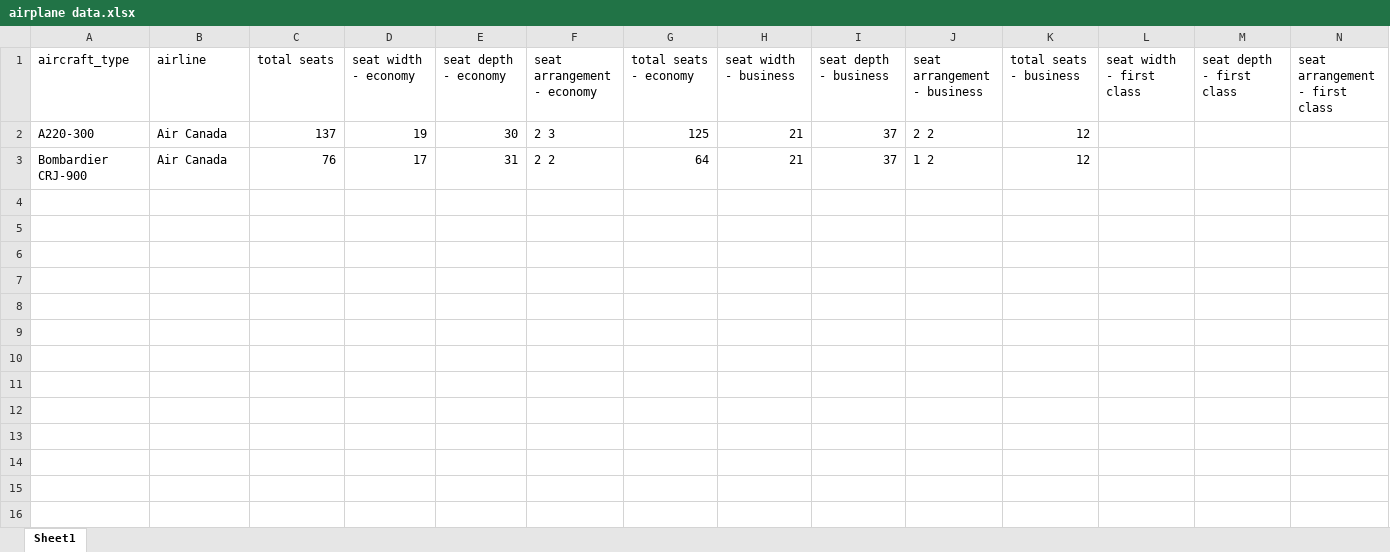
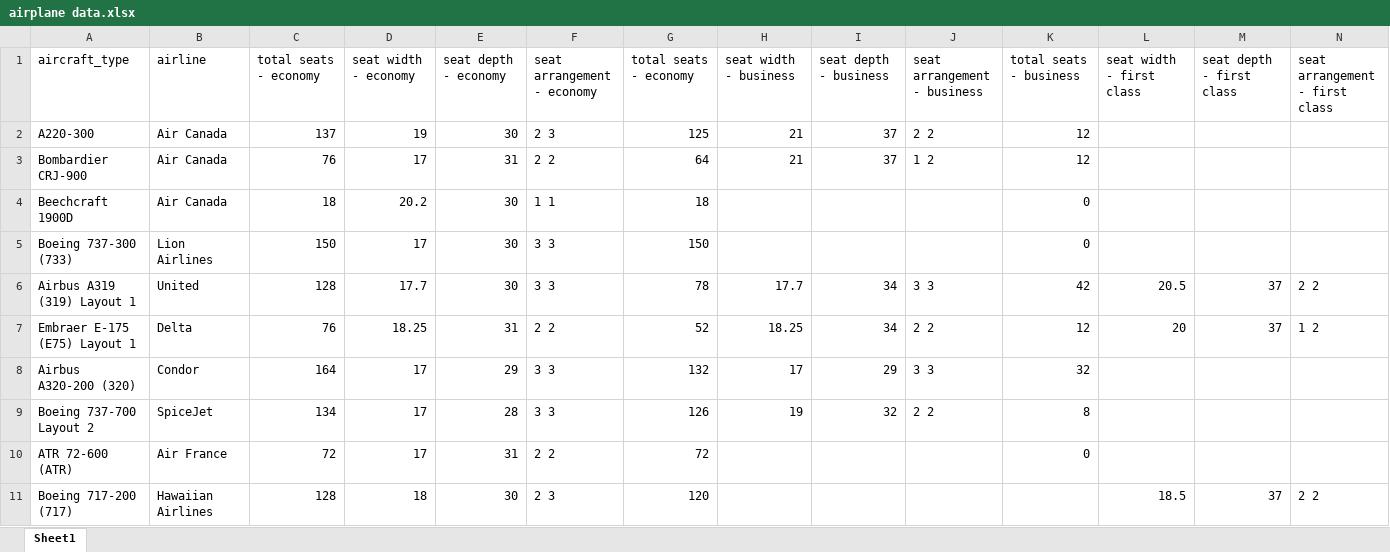
Before and after one commit to mayashapiro19/engg3130_finalproject, an Excel workbook: airplane data.xlsx, sheet Sheet1, drawn as a sheet; only a part is shown; values as stored, in another font and other column widths than the file's, no borders; rows hold the shown columns only; the diff names each change by its address in the sheet, - before the commit and + after, or states it on an @@ line.

Commit message:
April 3 - Maya
Airplane data spreadsheet is complete with 10 planes added.

Plane class works well and aisles are implemented to be the correct width in different sections of the plane.

```diff
--- a/airplane data.xlsx (sheet Sheet1)
+++ b/airplane data.xlsx (sheet Sheet1)
-C1: total seats
+C1: total seats - economy
+row 4: Beechcraft 1900D | Air Canada | 18 | 20.2 | 30 | 1 1 | 18 |  |  |  | 0
+row 5: Boeing 737-300 (733) | Lion Airlines | 150 | 17 | 30 | 3 3 | 150 |  |  |  | 0
+row 6: Airbus A319 (319) Layout 1 | United | 128 | 17.7 | 30 | 3 3 | 78 | 17.7 | 34 | 3 3 | 42 | 20.5 | 37 | 2 2
+row 7: Embraer E-175 (E75) Layout 1 | Delta | 76 | 18.25 | 31 | 2 2 | 52 | 18.25 | 34 | 2 2 | 12 | 20 | 37 | 1 2
+row 8: Airbus A320-200 (320) | Condor | 164 | 17 | 29 | 3 3 | 132 | 17 | 29 | 3 3 | 32
+row 9: Boeing 737-700 Layout 2 | SpiceJet | 134 | 17 | 28 | 3 3 | 126 | 19 | 32 | 2 2 | 8
+row 10: ATR 72-600 (ATR) | Air France | 72 | 17 | 31 | 2 2 | 72 |  |  |  | 0
+row 11: Boeing 717-200 (717) | Hawaiian Airlines | 128 | 18 | 30 | 2 3 | 120 |  |  |  |  | 18.5 | 37 | 2 2
```
Also changed, not shown: 1 other file.
